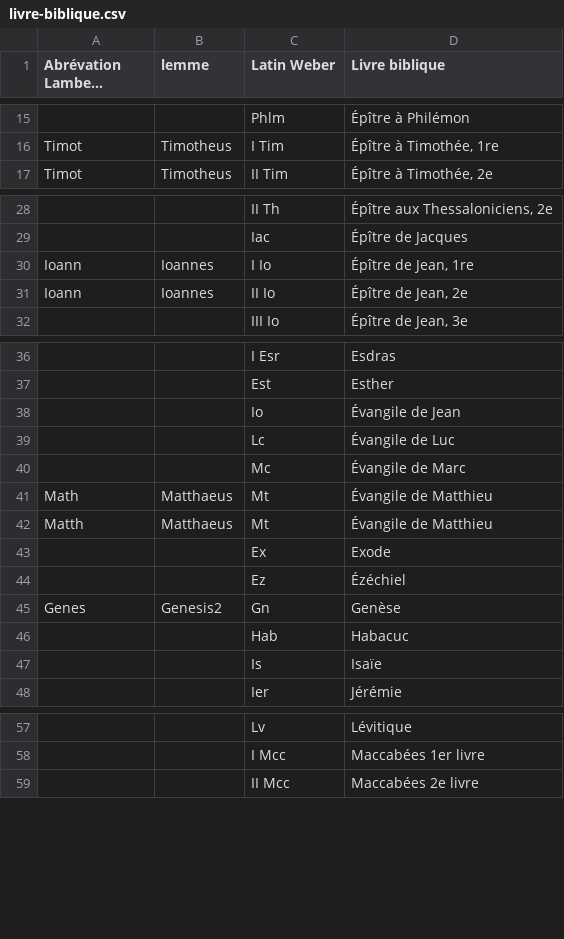
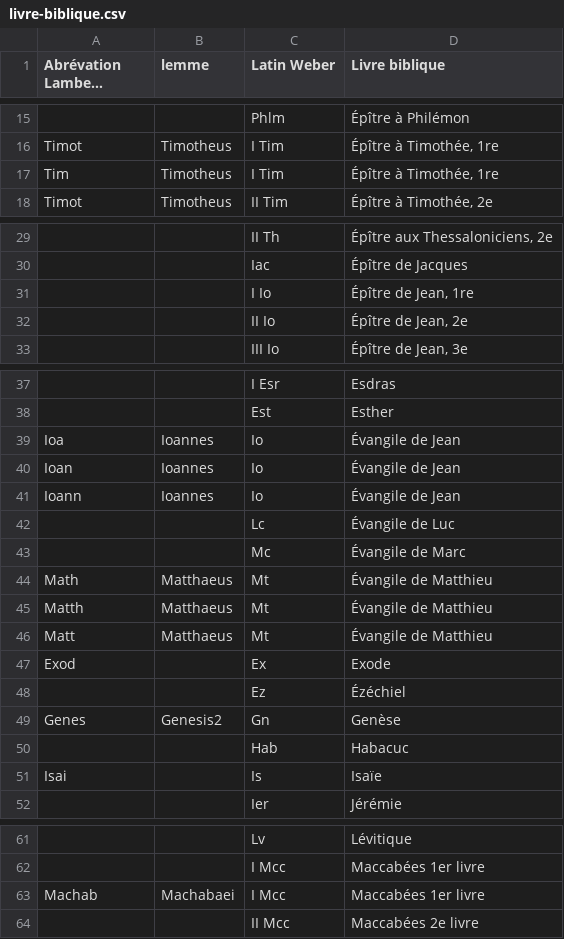
Before and after one commit to FourbeFlo/Lemmatisation, a CSV file: livre-biblique.csv, drawn as a sheet; only a part is shown, gaps mark what is left out; long unchanged cells end in …; addresses are those after the commit; the diff names each change by its address in the sheet, - before the commit and + after, or states it on an @@ line.

```diff
--- a/livre-biblique.csv
+++ b/livre-biblique.csv
+row 17: Tim | Timotheus | I Tim | Épître à Timothée, 1re
-A31:A32 (Abrévation Lambert (token)): Ioann
+A31:A32 (Abrévation Lambert (token)): (empty)
-B31:B32 (lemme): Ioannes
+B31:B32 (lemme): (empty)
-A39 (Abrévation Lambert (token)): (empty)
+A39 (Abrévation Lambert (token)): Ioa
-B39 (lemme): (empty)
+B39 (lemme): Ioannes
+row 40: Ioan | Ioannes | Io | Évangile de Jean
+row 41: Ioann | Ioannes | Io | Évangile de Jean
+row 46: Matt | Matthaeus | Mt | Évangile de Matthieu
-A47 (Abrévation Lambert (token)): (empty)
+A47 (Abrévation Lambert (token)): Exod
-A51 (Abrévation Lambert (token)): (empty)
+A51 (Abrévation Lambert (token)): Isai
+row 63: Machab | Machabaei | I Mcc | Maccabées 1er livre
```
Also changed, not shown: Dictionary.csv, 3 other files.
